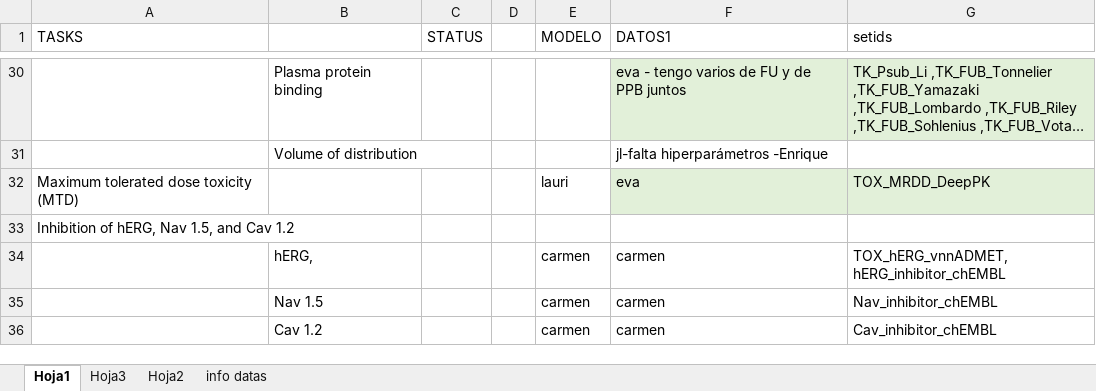
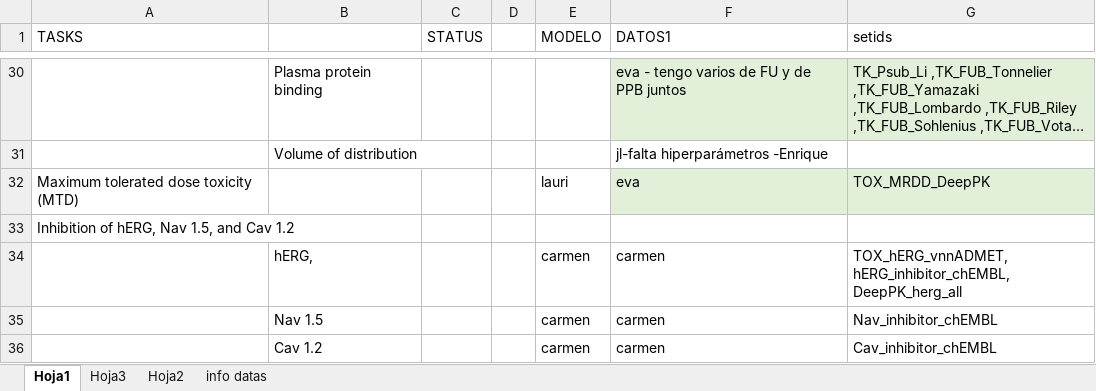
Before and after one commit to ProtoQSAR/IRB, an Excel workbook: tareas - copia.xlsx, sheet Hoja1, drawn as a sheet; only a part is shown, gaps mark what is left out; long unchanged cells end in …; values as stored, in another font and other column widths than the file's, no borders; the diff names each change by its address in the sheet, - before the commit and + after, or states it on an @@ line.

Commit message:
Add hERG data

```diff
--- a/tareas - copia.xlsx (sheet Hoja1)
+++ b/tareas - copia.xlsx (sheet Hoja1)
-G34 (setids): TOX_hERG_vnnADMET, hERG_inhibitor_chEMBL
+G34 (setids): TOX_hERG_vnnADMET, hERG_inhibitor_chEMBL, DeepPK_herg_all
```
Also changed, not shown: 1 other file.
